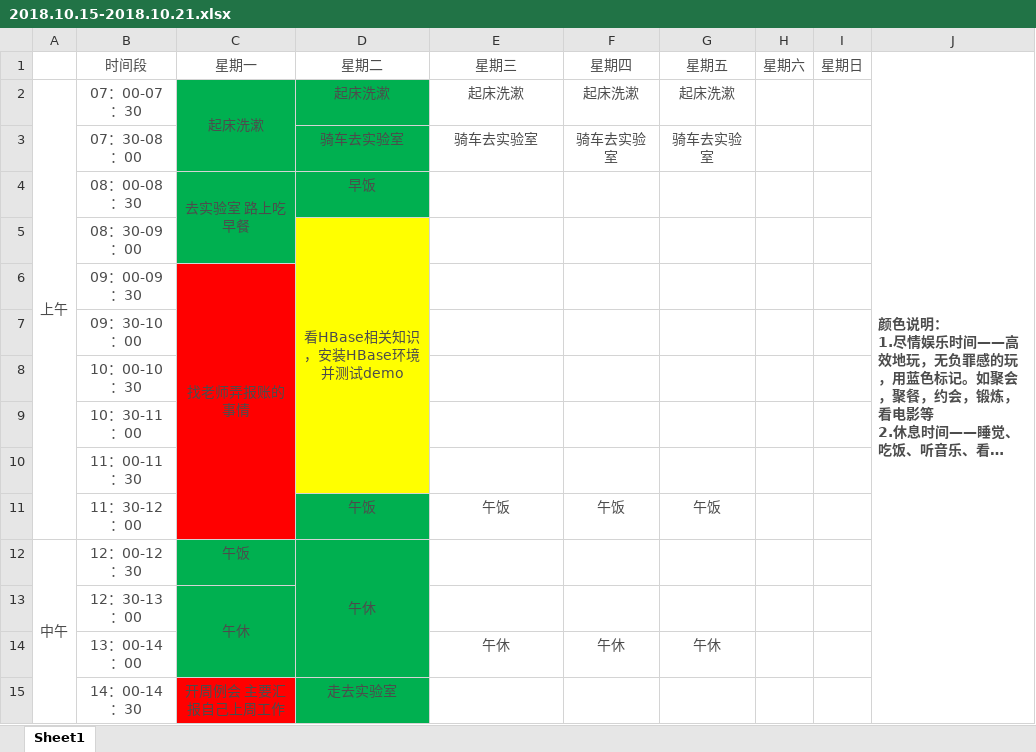
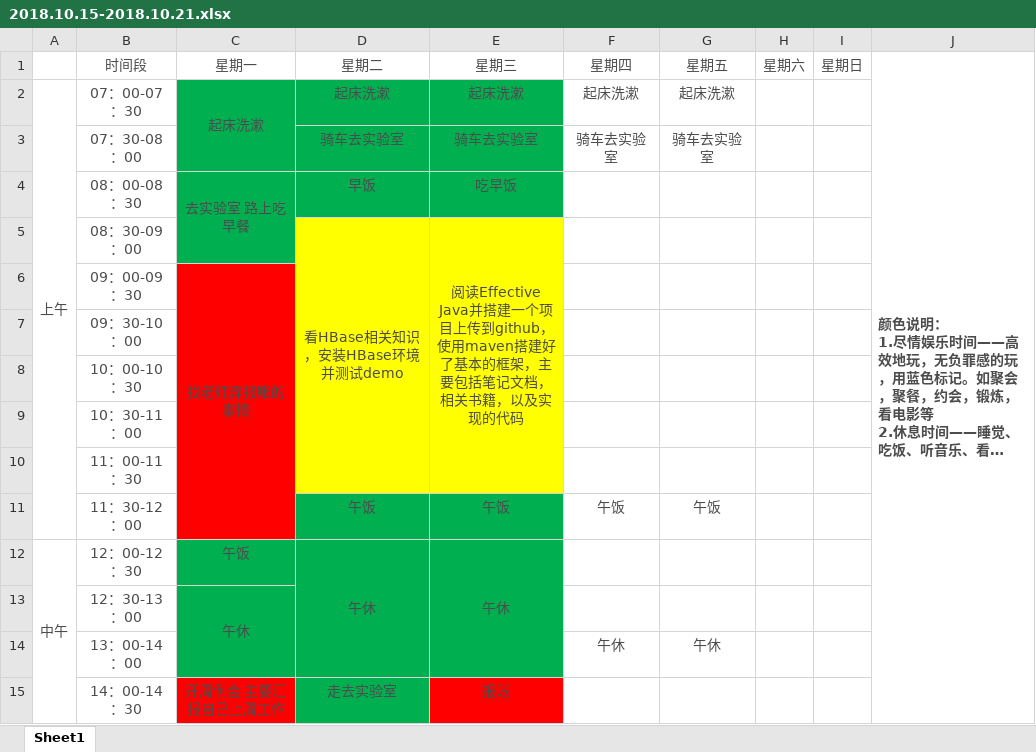
Before and after one commit to YaboSun/Schedule-and-Plan, an Excel workbook: 2018.10.15-2018.10.21.xlsx, sheet Sheet1, drawn as a sheet; only a part is shown; long unchanged cells end in …; values as stored, in another font and other column widths than the file's, no borders; the diff covers the shown part only; the diff names each change by its address in the sheet, - before the commit and + after, or states it on an @@ line.

Commit message:
2018.10.17

```diff
--- a/2018.10.15-2018.10.21.xlsx (sheet Sheet1)
+++ b/2018.10.15-2018.10.21.xlsx (sheet Sheet1)
-E2:E4 fill: none
+E2:E4 fill: #00B050
-E4: (empty)
+E4: 吃早饭
-E5: (empty)
+E5: 阅读Effective Java并搭建一个项目上传到github，使用maven搭建好了基本的框架，主要包括笔记文档，相关书籍，以及实现的代码
-E5:E10 fill: none
+E5:E10 fill: #FFFF00
+E5:E10 merged
-E11:E14 fill: none
+E11:E14 fill: #00B050
-E12: (empty)
+E12: 午休
+E12:E14 merged
-E14: 午休
+E14: (empty)
-E15: (empty)
+E15: 报账
-E15 fill: none
+E15 fill: #FF0000
```
Also changed, not shown: 8 edited cells, cell formats and merged cells elsewhere in this sheet.
